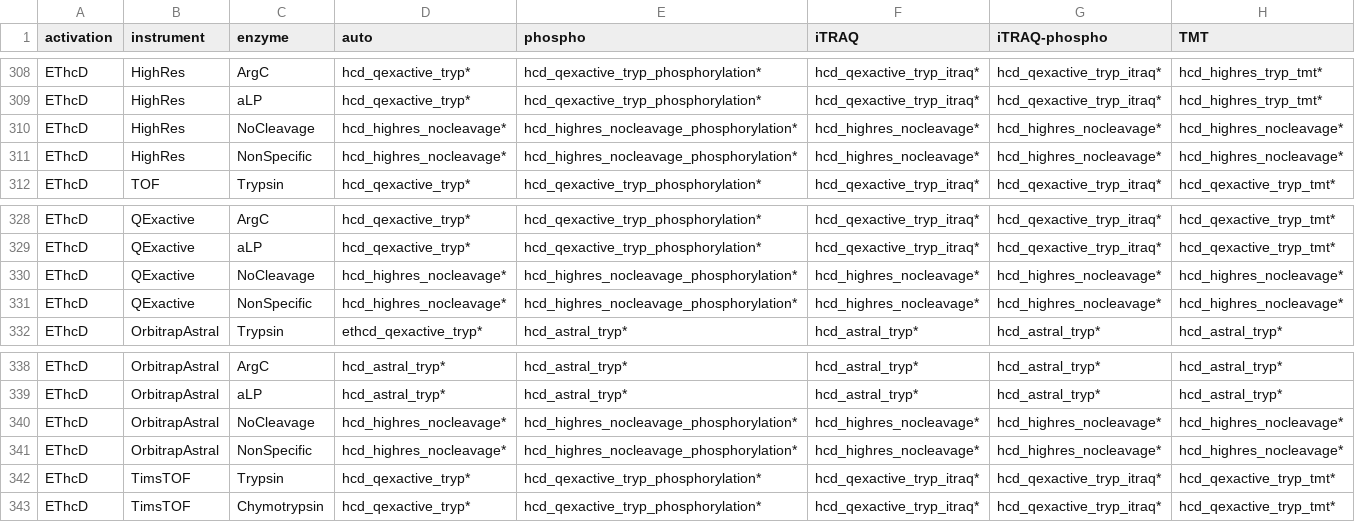
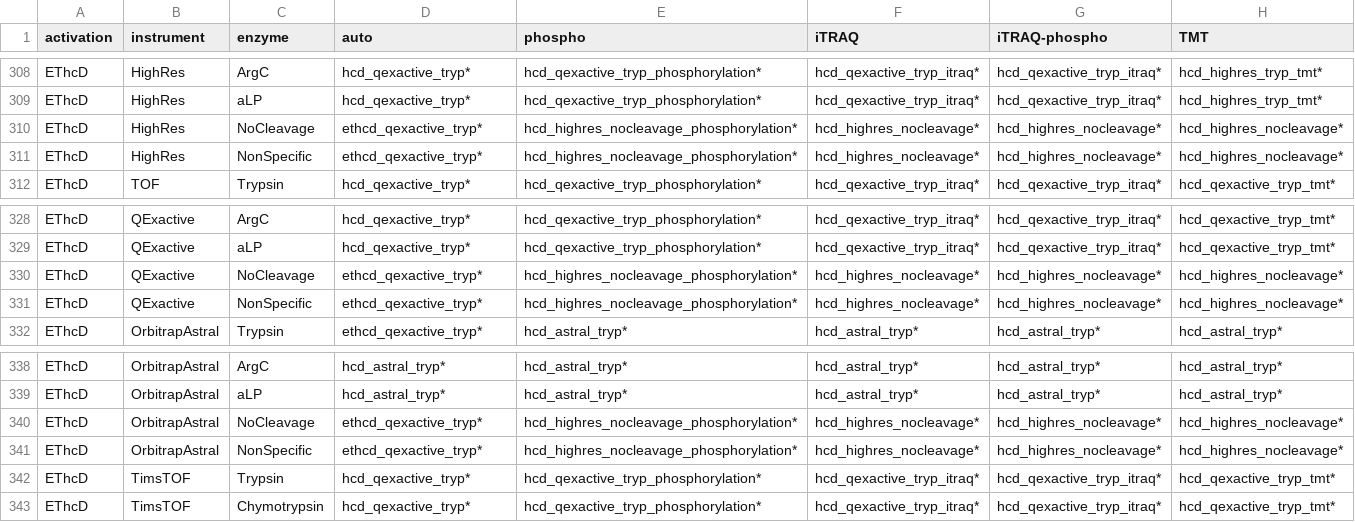
Before and after one commit to bigbio/andes, a TSV file: test-fixtures/model_selection_grid.tsv, drawn as a sheet; only a part is shown, gaps mark what is left out.

Commit message:
Selection grid: EThcD non-specific rows

```diff
--- a/test-fixtures/model_selection_grid.tsv
+++ b/test-fixtures/model_selection_grid.tsv
@@ -309,4 +309,4 @@ EThcD	HighRes	ArgC	hcd_qexactive_tryp*	hcd_qexactive_tryp_phosphorylation*	hcd_q
 EThcD	HighRes	aLP	hcd_qexactive_tryp*	hcd_qexactive_tryp_phosphorylation*	hcd_qexactive_tryp_itraq*	hcd_qexactive_tryp_itraq*	hcd_highres_tryp_tmt*
-EThcD	HighRes	NoCleavage	hcd_highres_nocleavage*	hcd_highres_nocleavage_phosphorylation*	hcd_highres_nocleavage*	hcd_highres_nocleavage*	hcd_highres_nocleavage*
-EThcD	HighRes	NonSpecific	hcd_highres_nocleavage*	hcd_highres_nocleavage_phosphorylation*	hcd_highres_nocleavage*	hcd_highres_nocleavage*	hcd_highres_nocleavage*
+EThcD	HighRes	NoCleavage	ethcd_qexactive_tryp*	hcd_highres_nocleavage_phosphorylation*	hcd_highres_nocleavage*	hcd_highres_nocleavage*	hcd_highres_nocleavage*
+EThcD	HighRes	NonSpecific	ethcd_qexactive_tryp*	hcd_highres_nocleavage_phosphorylation*	hcd_highres_nocleavage*	hcd_highres_nocleavage*	hcd_highres_nocleavage*
 EThcD	TOF	Trypsin	hcd_qexactive_tryp*	hcd_qexactive_tryp_phosphorylation*	hcd_qexactive_tryp_itraq*	hcd_qexactive_tryp_itraq*	hcd_qexactive_tryp_tmt*
@@ -329,4 +329,4 @@ EThcD	QExactive	ArgC	hcd_qexactive_tryp*	hcd_qexactive_tryp_phosphorylation*	hcd
 EThcD	QExactive	aLP	hcd_qexactive_tryp*	hcd_qexactive_tryp_phosphorylation*	hcd_qexactive_tryp_itraq*	hcd_qexactive_tryp_itraq*	hcd_qexactive_tryp_tmt*
-EThcD	QExactive	NoCleavage	hcd_highres_nocleavage*	hcd_highres_nocleavage_phosphorylation*	hcd_highres_nocleavage*	hcd_highres_nocleavage*	hcd_highres_nocleavage*
-EThcD	QExactive	NonSpecific	hcd_highres_nocleavage*	hcd_highres_nocleavage_phosphorylation*	hcd_highres_nocleavage*	hcd_highres_nocleavage*	hcd_highres_nocleavage*
+EThcD	QExactive	NoCleavage	ethcd_qexactive_tryp*	hcd_highres_nocleavage_phosphorylation*	hcd_highres_nocleavage*	hcd_highres_nocleavage*	hcd_highres_nocleavage*
+EThcD	QExactive	NonSpecific	ethcd_qexactive_tryp*	hcd_highres_nocleavage_phosphorylation*	hcd_highres_nocleavage*	hcd_highres_nocleavage*	hcd_highres_nocleavage*
 EThcD	OrbitrapAstral	Trypsin	ethcd_qexactive_tryp*	hcd_astral_tryp*	hcd_astral_tryp*	hcd_astral_tryp*	hcd_astral_tryp*
@@ -339,4 +339,4 @@ EThcD	OrbitrapAstral	ArgC	hcd_astral_tryp*	hcd_astral_tryp*	hcd_astral_tryp*	hcd
 EThcD	OrbitrapAstral	aLP	hcd_astral_tryp*	hcd_astral_tryp*	hcd_astral_tryp*	hcd_astral_tryp*	hcd_astral_tryp*
-EThcD	OrbitrapAstral	NoCleavage	hcd_highres_nocleavage*	hcd_highres_nocleavage_phosphorylation*	hcd_highres_nocleavage*	hcd_highres_nocleavage*	hcd_highres_nocleavage*
-EThcD	OrbitrapAstral	NonSpecific	hcd_highres_nocleavage*	hcd_highres_nocleavage_phosphorylation*	hcd_highres_nocleavage*	hcd_highres_nocleavage*	hcd_highres_nocleavage*
+EThcD	OrbitrapAstral	NoCleavage	ethcd_qexactive_tryp*	hcd_highres_nocleavage_phosphorylation*	hcd_highres_nocleavage*	hcd_highres_nocleavage*	hcd_highres_nocleavage*
+EThcD	OrbitrapAstral	NonSpecific	ethcd_qexactive_tryp*	hcd_highres_nocleavage_phosphorylation*	hcd_highres_nocleavage*	hcd_highres_nocleavage*	hcd_highres_nocleavage*
 EThcD	TimsTOF	Trypsin	hcd_qexactive_tryp*	hcd_qexactive_tryp_phosphorylation*	hcd_qexactive_tryp_itraq*	hcd_qexactive_tryp_itraq*	hcd_qexactive_tryp_tmt*
```
